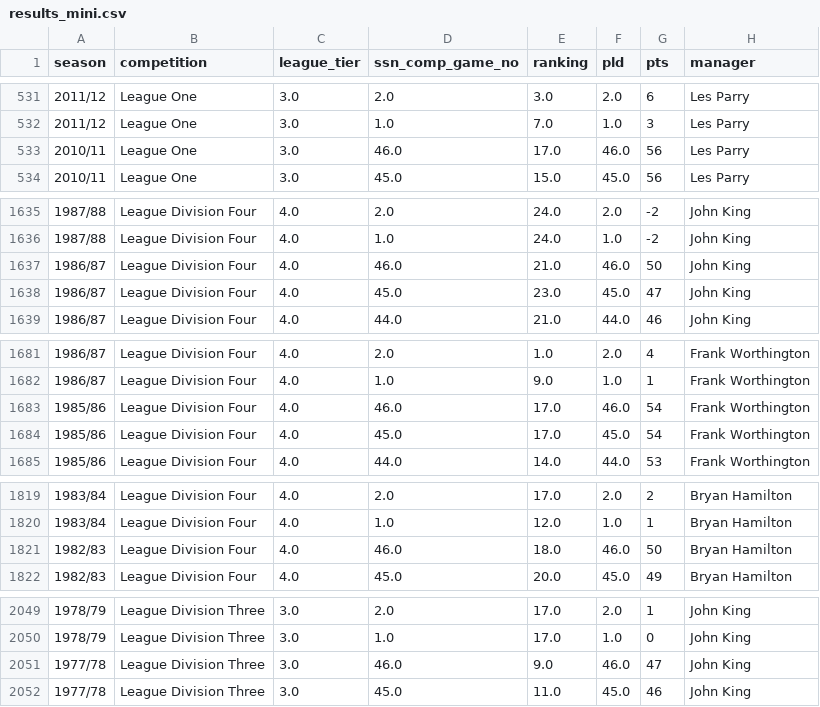
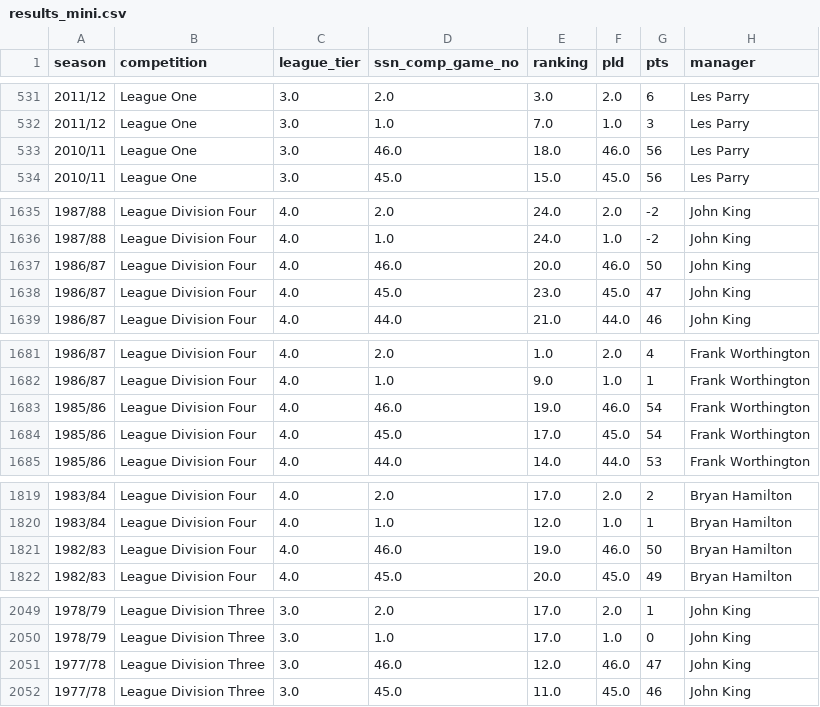
Before and after one commit to petebrown/league-position-tool, a CSV file: docs/input/results_mini.csv, drawn as a sheet; only a part is shown, gaps mark what is left out; the diff covers the shown part only.

Commit message:
corrected final league placing error

```diff
--- a/docs/input/results_mini.csv
+++ b/docs/input/results_mini.csv
@@ -532,3 +532,3 @@ season,competition,league_tier,ssn_comp_game_no,ranking,pld,pts,manager
 2011/12,League One,3.0,1.0,7.0,1.0,3,Les Parry
-2010/11,League One,3.0,46.0,17.0,46.0,56,Les Parry
+2010/11,League One,3.0,46.0,18.0,46.0,56,Les Parry
 2010/11,League One,3.0,45.0,15.0,45.0,56,Les Parry
@@ -1636,3 +1636,3 @@ season,competition,league_tier,ssn_comp_game_no,ranking,pld,pts,manager
 1987/88,League Division Four,4.0,1.0,24.0,1.0,-2,John King
-1986/87,League Division Four,4.0,46.0,21.0,46.0,50,John King
+1986/87,League Division Four,4.0,46.0,20.0,46.0,50,John King
 1986/87,League Division Four,4.0,45.0,23.0,45.0,47,John King
@@ -1682,3 +1682,3 @@ season,competition,league_tier,ssn_comp_game_no,ranking,pld,pts,manager
 1986/87,League Division Four,4.0,1.0,9.0,1.0,1,Frank Worthington
-1985/86,League Division Four,4.0,46.0,17.0,46.0,54,Frank Worthington
+1985/86,League Division Four,4.0,46.0,19.0,46.0,54,Frank Worthington
 1985/86,League Division Four,4.0,45.0,17.0,45.0,54,Frank Worthington
@@ -1820,3 +1820,3 @@ season,competition,league_tier,ssn_comp_game_no,ranking,pld,pts,manager
 1983/84,League Division Four,4.0,1.0,12.0,1.0,1,Bryan Hamilton
-1982/83,League Division Four,4.0,46.0,18.0,46.0,50,Bryan Hamilton
+1982/83,League Division Four,4.0,46.0,19.0,46.0,50,Bryan Hamilton
 1982/83,League Division Four,4.0,45.0,20.0,45.0,49,Bryan Hamilton
@@ -2050,3 +2050,3 @@ season,competition,league_tier,ssn_comp_game_no,ranking,pld,pts,manager
 1978/79,League Division Three,3.0,1.0,17.0,1.0,0,John King
-1977/78,League Division Three,3.0,46.0,9.0,46.0,47,John King
+1977/78,League Division Three,3.0,46.0,12.0,46.0,47,John King
 1977/78,League Division Three,3.0,45.0,11.0,45.0,46,John King
```
Also changed, not shown: 17 edited cells elsewhere in this file, 1 other file.
